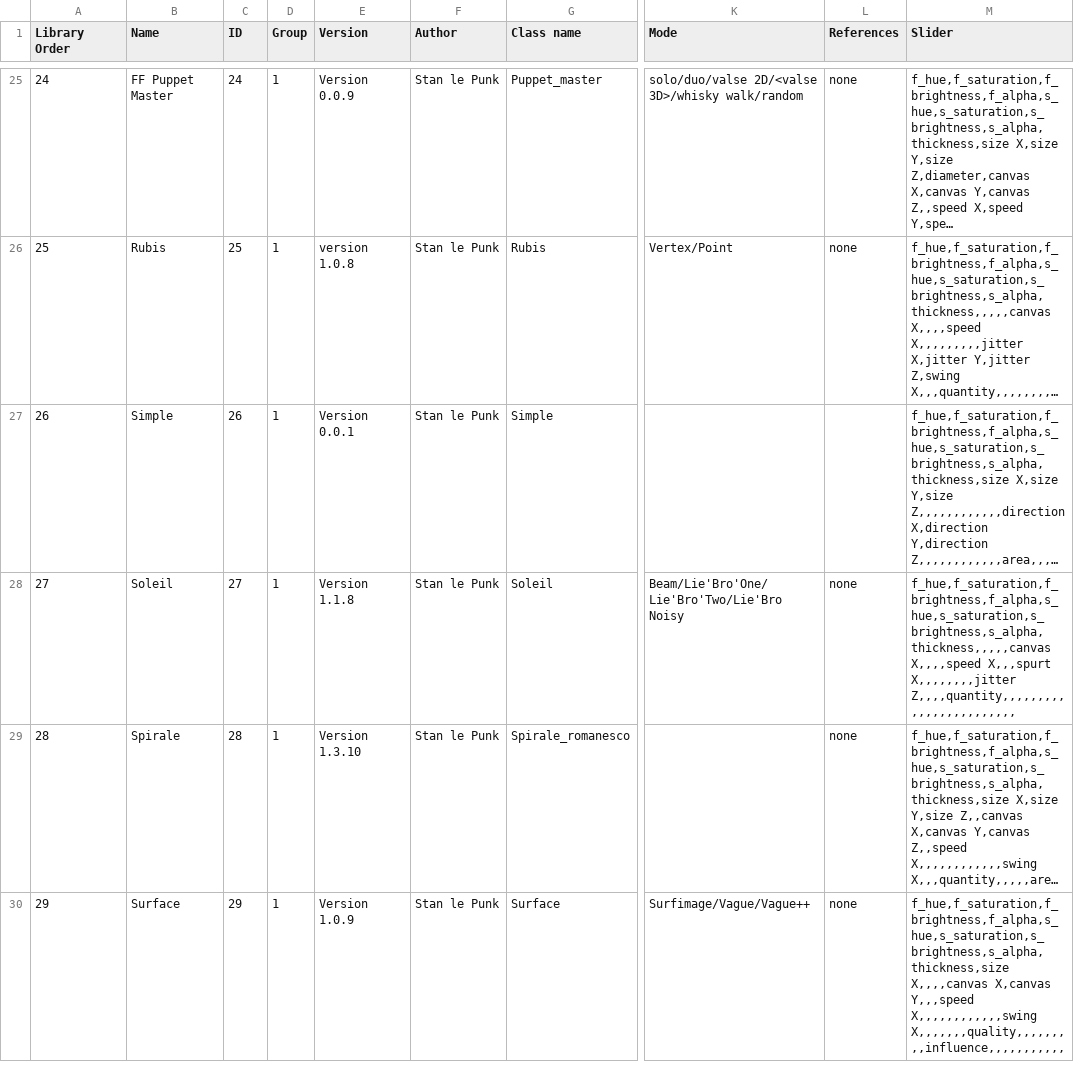
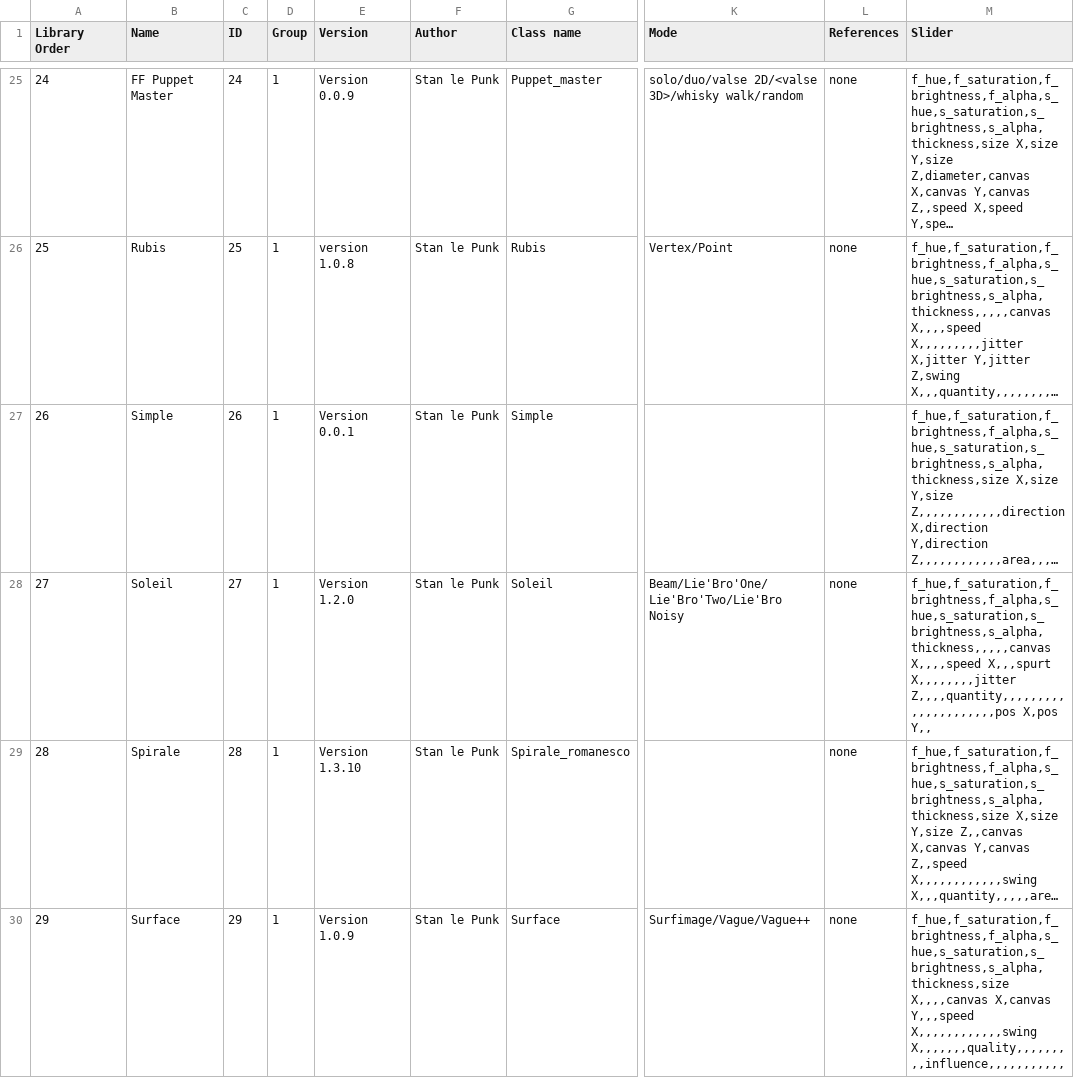
Before and after one commit to knupel/ROMANESCO-Processing, a CSV file: Software_33/sources/preferences/index_romanesco_items.csv, drawn as a sheet; only a part is shown, gaps mark what is left out; long unchanged cells end in …; the diff names each change by its address in the sheet, - before the commit and + after, or states it on an @@ line.

Commit message:
improve item Sun

```diff
--- a/Software_33/sources/preferences/index_romanesco_items.csv
+++ b/Software_33/sources/preferences/index_romanesco_items.csv
-E28 (Version): Version 1.1.8
+E28 (Version): Version 1.2.0
-M28 (Slider): …X,,,spurt X,,,,,,,,jitter Z,,,,quantity,,,,,,,,,,,,,,,,,,,,,,,,
+M28 (Slider): …X,,,spurt X,,,,,,,,jitter Z,,,,quantity,,,,,,,,,,,,,,,,,,,,,pos X,pos Y,,
```
Also changed, not shown: 8 other files.
